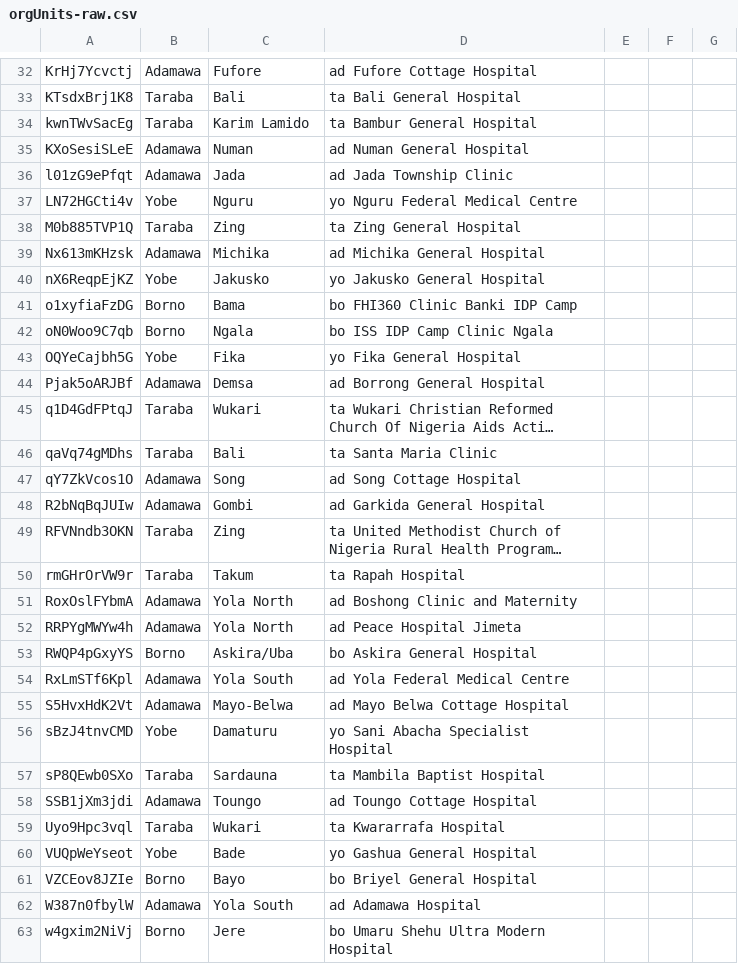
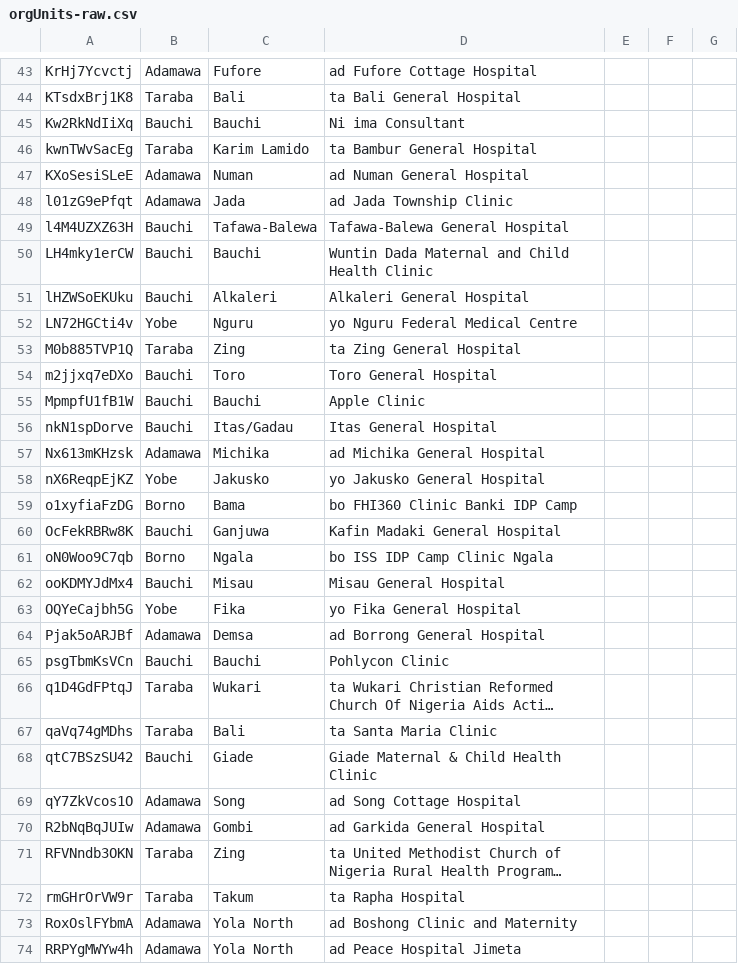
Before and after one commit to talk2yerima/ACE-1_Dashboard_Aggregation_Engine, a CSV file: config/orgUnits-raw.csv, drawn as a sheet; only a part is shown, gaps mark what is left out; the shorter side is filled out with more unchanged rows; long unchanged cells end in …; addresses are those after the commit; the diff covers the shown part only; the diff names each change by its address in the sheet, - before the commit and + after, or states it on an @@ line.

Commit message:
feat: add Bauchi facilities and dashboard updates

```diff
--- a/config/orgUnits-raw.csv
+++ b/config/orgUnits-raw.csv
+row 45: Kw2RkNdIiXq | Bauchi | Bauchi | Ni ima Consultant
+row 49: l4M4UZXZ63H | Bauchi | Tafawa-Balewa | Tafawa-Balewa General Hospital
+row 50: LH4mky1erCW | Bauchi | Bauchi | Wuntin Dada Maternal and Child Health Clinic
+row 51: lHZWSoEKUku | Bauchi | Alkaleri | Alkaleri General Hospital
+row 54: m2jjxq7eDXo | Bauchi | Toro | Toro General Hospital
+row 55: MpmpfU1fB1W | Bauchi | Bauchi | Apple Clinic
+row 56: nkN1spDorve | Bauchi | Itas/Gadau | Itas General Hospital
+row 60: OcFekRBRw8K | Bauchi | Ganjuwa | Kafin Madaki General Hospital
+row 62: ooKDMYJdMx4 | Bauchi | Misau | Misau General Hospital
+row 65: psgTbmKsVCn | Bauchi | Bauchi | Pohlycon Clinic
+row 68: qtC7BSzSU42 | Bauchi | Giade | Giade Maternal & Child Health Clinic
-D72: ta Rapah Hospital
+D72: ta Rapha Hospital
```
Also changed, not shown: 18 added rows elsewhere in this file, 9 other files.
